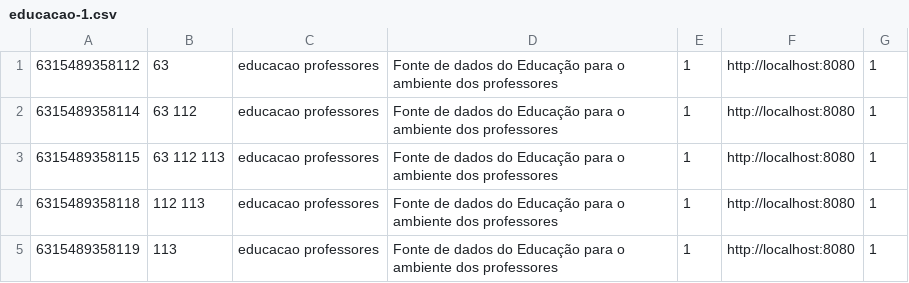
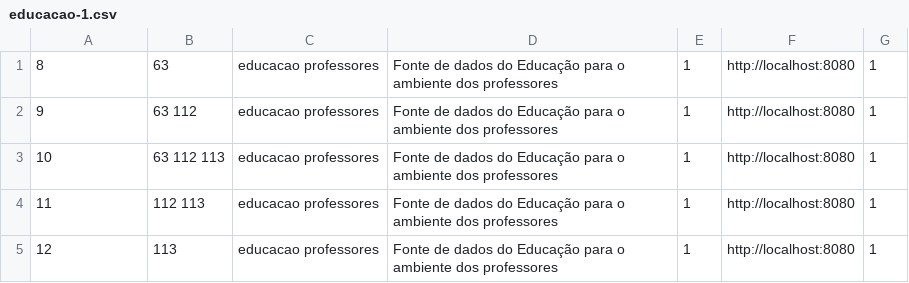
Before and after one commit to jbetha/teste, a CSV file: educacao-1.csv, drawn as a sheet.

Commit message:
Update educacao-1.csv

```diff
--- a/educacao-1.csv
+++ b/educacao-1.csv
@@ -1,5 +1,5 @@
-6315489358112, 63, educacao professores, Fonte de dados do Educação para o ambiente dos professores, 1, http://localhost:8080, 1
-6315489358114, 63 112, educacao professores, Fonte de dados do Educação para o ambiente dos professores, 1, http://localhost:8080, 1
-6315489358115, 63 112 113, educacao professores, Fonte de dados do Educação para o ambiente dos professores, 1, http://localhost:8080, 1
-6315489358118, 112 113, educacao professores, Fonte de dados do Educação para o ambiente dos professores, 1, http://localhost:8080, 1
-6315489358119, 113, educacao professores, Fonte de dados do Educação para o ambiente dos professores, 1, http://localhost:8080, 1
+8, 63, educacao professores, Fonte de dados do Educação para o ambiente dos professores, 1, http://localhost:8080, 1
+9, 63 112, educacao professores, Fonte de dados do Educação para o ambiente dos professores, 1, http://localhost:8080, 1
+10, 63 112 113, educacao professores, Fonte de dados do Educação para o ambiente dos professores, 1, http://localhost:8080, 1
+11, 112 113, educacao professores, Fonte de dados do Educação para o ambiente dos professores, 1, http://localhost:8080, 1
+12, 113, educacao professores, Fonte de dados do Educação para o ambiente dos professores, 1, http://localhost:8080, 1
```
